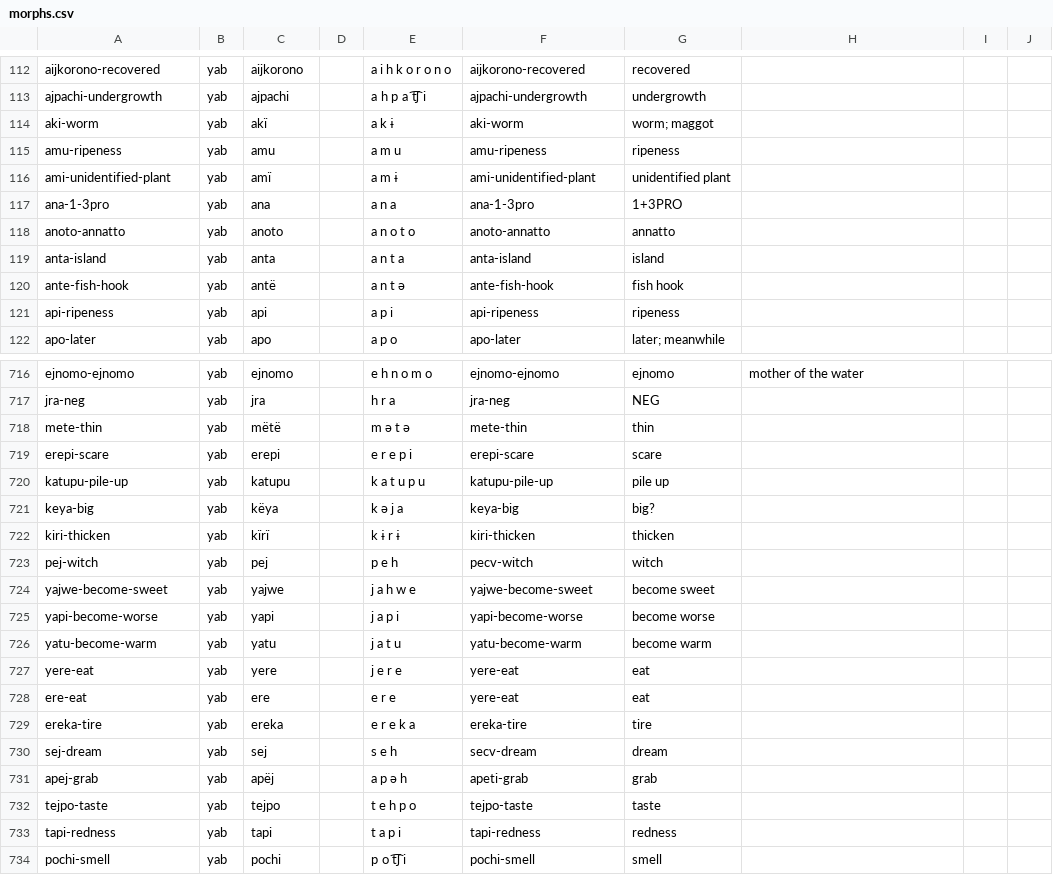
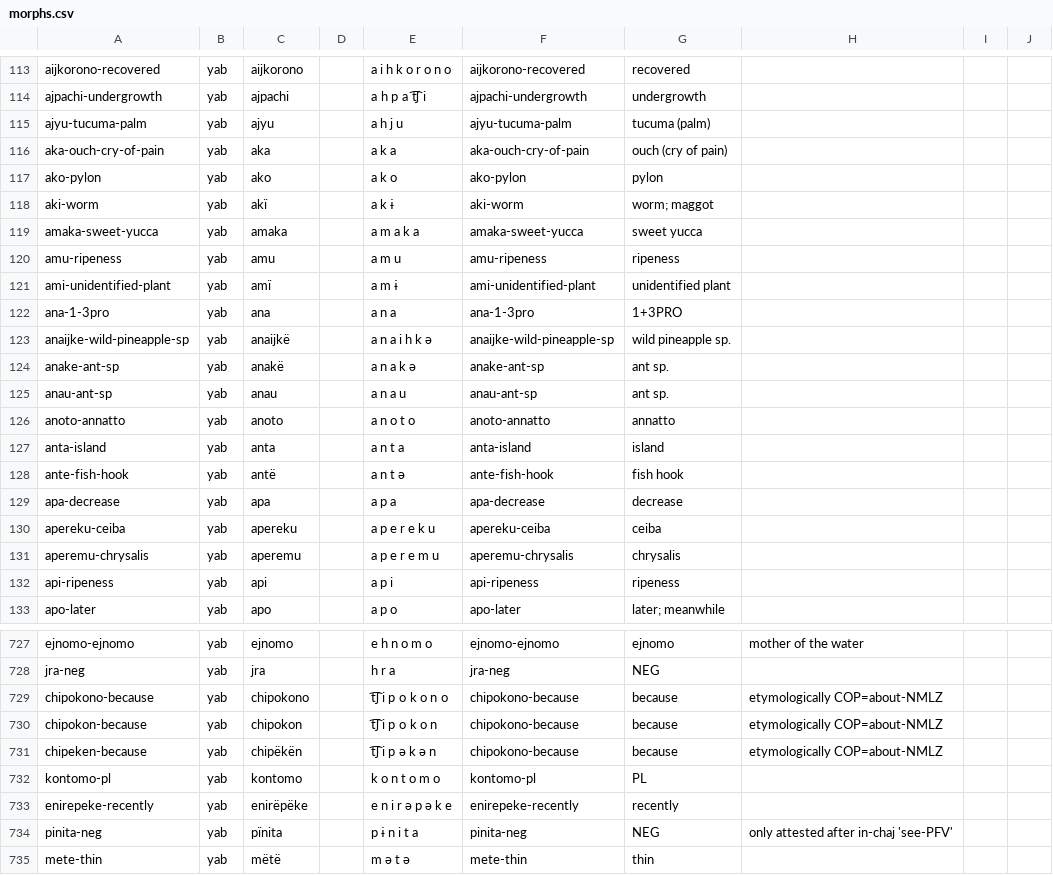
Before and after one commit to caribank/yawarana-corpus-cldf, a CSV file: cldf/morphs.csv, drawn as a sheet; only a part is shown, gaps mark what is left out; the shorter side is filled out with more unchanged rows; the diff covers the shown part only.

```diff
--- a/cldf/morphs.csv
+++ b/cldf/morphs.csv
@@ -113,3 +114,7 @@ aijkorono-recovered,yab,aijkorono,,a i h k o r o n o,aijkorono-recovered,recover
 ajpachi-undergrowth,yab,ajpachi,,a h p a t͡ʃ i,ajpachi-undergrowth,undergrowth,,,
+ajyu-tucuma-palm,yab,ajyu,,a h j u,ajyu-tucuma-palm,tucuma (palm),,,
+aka-ouch-cry-of-pain,yab,aka,,a k a,aka-ouch-cry-of-pain,ouch (cry of pain),,,
+ako-pylon,yab,ako,,a k o,ako-pylon,pylon,,,
 aki-worm,yab,akï,,a k ɨ,aki-worm,worm; maggot,,,
+amaka-sweet-yucca,yab,amaka,,a m a k a,amaka-sweet-yucca,sweet yucca,,,
 amu-ripeness,yab,amu,,a m u,amu-ripeness,ripeness,,,
@@ -117,2 +122,5 @@ ami-unidentified-plant,yab,amï,,a m ɨ,ami-unidentified-plant,unidentified plan
 ana-1-3pro,yab,ana,,a n a,ana-1-3pro,1+3PRO,,,
+anaijke-wild-pineapple-sp,yab,anaijkë,,a n a i h k ə,anaijke-wild-pineapple-sp,wild pineapple sp.,,,
+anake-ant-sp,yab,anakë,,a n a k ə,anake-ant-sp,ant sp.,,,
+anau-ant-sp,yab,anau,,a n a u,anau-ant-sp,ant sp.,,,
 anoto-annatto,yab,anoto,,a n o t o,anoto-annatto,annatto,,,
@@ -120,2 +128,5 @@ anta-island,yab,anta,,a n t a,anta-island,island,,,
 ante-fish-hook,yab,antë,,a n t ə,ante-fish-hook,fish hook,,,
+apa-decrease,yab,apa,,a p a,apa-decrease,decrease,,,
+apereku-ceiba,yab,apereku,,a p e r e k u,apereku-ceiba,ceiba,,,
+aperemu-chrysalis,yab,aperemu,,a p e r e m u,aperemu-chrysalis,chrysalis,,,
 api-ripeness,yab,api,,a p i,api-ripeness,ripeness,,,
@@ -717,2 +728,8 @@ ejnomo-ejnomo,yab,ejnomo,,e h n o m o,ejnomo-ejnomo,ejnomo,mother of the water,,
 jra-neg,yab,jra,,h r a,jra-neg,NEG,,,
+chipokono-because,yab,chipokono,,t͡ʃ i p o k o n o,chipokono-because,because,etymologically COP=about-NMLZ,,
+chipokon-because,yab,chipokon,,t͡ʃ i p o k o n,chipokono-because,because,etymologically COP=about-NMLZ,,
+chipeken-because,yab,chipëkën,,t͡ʃ i p ə k ə n,chipokono-because,because,etymologically COP=about-NMLZ,,
+kontomo-pl,yab,kontomo,,k o n t o m o,kontomo-pl,PL,,,
+enirepeke-recently,yab,enirëpëke,,e n i r ə p ə k e,enirepeke-recently,recently,,,
+pinita-neg,yab,pïnita,,p ɨ n i t a,pinita-neg,NEG,only attested after in-chaj 'see-PFV',,
 mete-thin,yab,mëtë,,m ə t ə,mete-thin,thin,,,
```
Also changed, not shown: 1 added row elsewhere in this file, cldf/media.csv, cldf/stems.csv, 17 other files.
